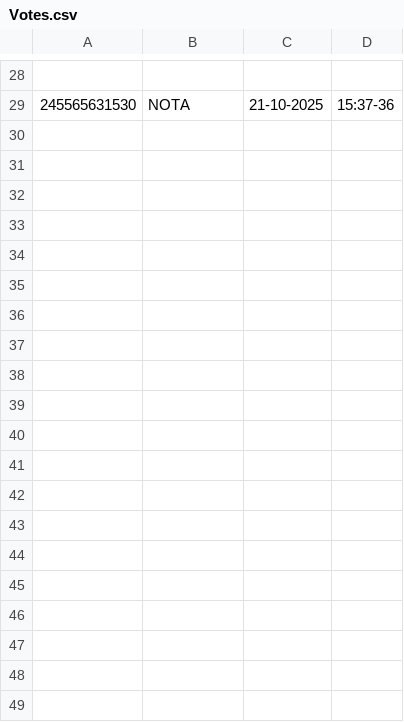
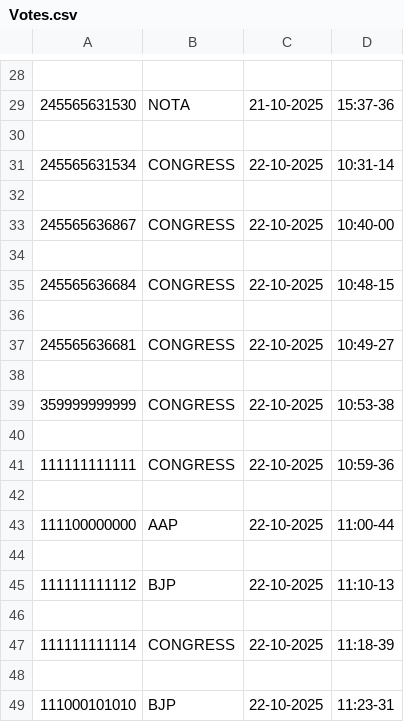
Before and after one commit to Divine-reveire/Voting-System-using-Facial-Recognition, a CSV file: Votes.csv, drawn as a sheet; only a part is shown, gaps mark what is left out; the diff names each change by its address in the sheet, - before the commit and + after, or states it on an @@ line.

Commit message:
Update voting system web app: faces data, names, votes, and templates

```diff
--- a/Votes.csv
+++ b/Votes.csv
+row 30: (empty)
+row 31: 245565631534 | CONGRESS | 22-10-2025 | 10:31-14
+row 32: (empty)
+row 33: 245565636867 | CONGRESS | 22-10-2025 | 10:40-00
+row 34: (empty)
+row 35: 245565636684 | CONGRESS | 22-10-2025 | 10:48-15
+row 36: (empty)
+row 37: 245565636681 | CONGRESS | 22-10-2025 | 10:49-27
+row 38: (empty)
+row 39: 359999999999 | CONGRESS | 22-10-2025 | 10:53-38
+row 40: (empty)
+row 41: 111111111111 | CONGRESS | 22-10-2025 | 10:59-36
+row 42: (empty)
+row 43: 111100000000 | AAP | 22-10-2025 | 11:00-44
+row 44: (empty)
+row 45: 111111111112 | BJP | 22-10-2025 | 11:10-13
+row 46: (empty)
+row 47: 111111111114 | CONGRESS | 22-10-2025 | 11:18-39
+row 48: (empty)
+row 49: 111000101010 | BJP | 22-10-2025 | 11:23-31
```
Also changed, not shown: 4 other files.
